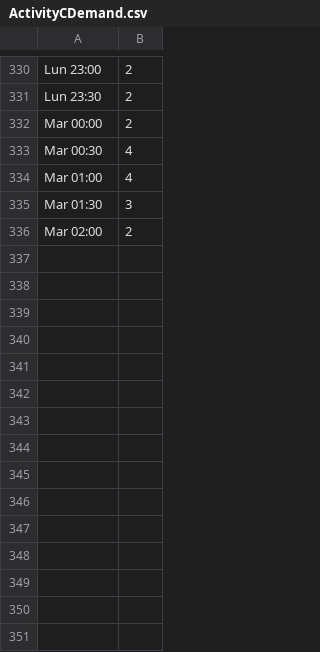
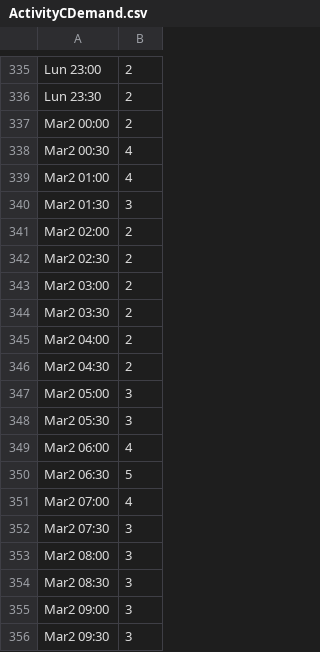
Before and after one commit to juliomejia97/Workforce-Scheduling-and-Transport, a CSV file: Worforce Scheduling/ActivityCDemand.csv, drawn as a sheet; only a part is shown, gaps mark what is left out; the diff covers the shown part only.

```diff
--- a/Worforce Scheduling/ActivityCDemand.csv
+++ b/Worforce Scheduling/ActivityCDemand.csv
@@ -331,6 +336,21 @@ Lun 23:00;2
 Lun 23:30;2
-Mar 00:00;2
-Mar 00:30;4
-Mar 01:00;4
-Mar 01:30;3
-Mar 02:00;2
+Mar2 00:00;2
+Mar2 00:30;4
+Mar2 01:00;4
+Mar2 01:30;3
+Mar2 02:00;2
+Mar2 02:30;2
+Mar2 03:00;2
+Mar2 03:30;2
+Mar2 04:00;2
+Mar2 04:30;2
+Mar2 05:00;3
+Mar2 05:30;3
+Mar2 06:00;4
+Mar2 06:30;5
+Mar2 07:00;4
+Mar2 07:30;3
+Mar2 08:00;3
+Mar2 08:30;3
+Mar2 09:00;3
+Mar2 09:30;3
```
Also changed, not shown: 51 added rows elsewhere in this file, Worforce Scheduling/ActivityADemand.csv, Worforce Scheduling/ActivityBDemand.csv, 11 other files.
